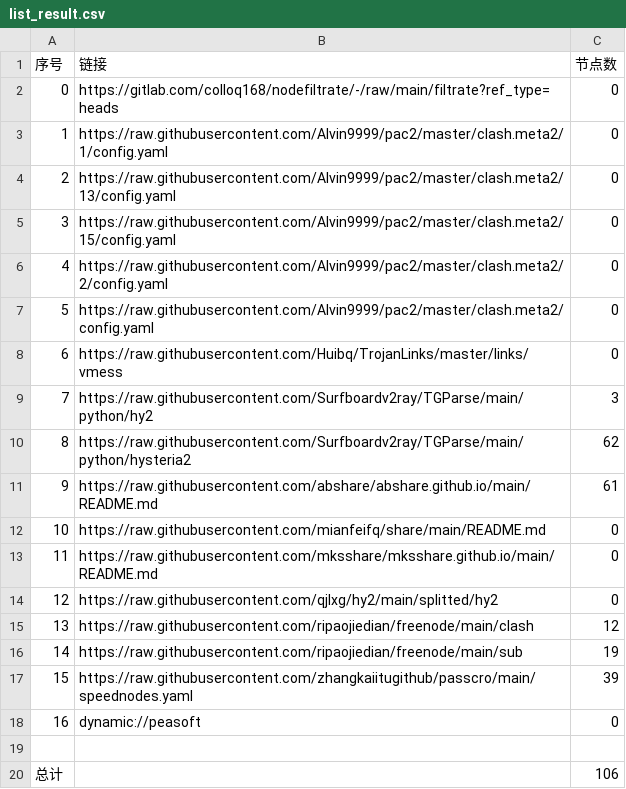
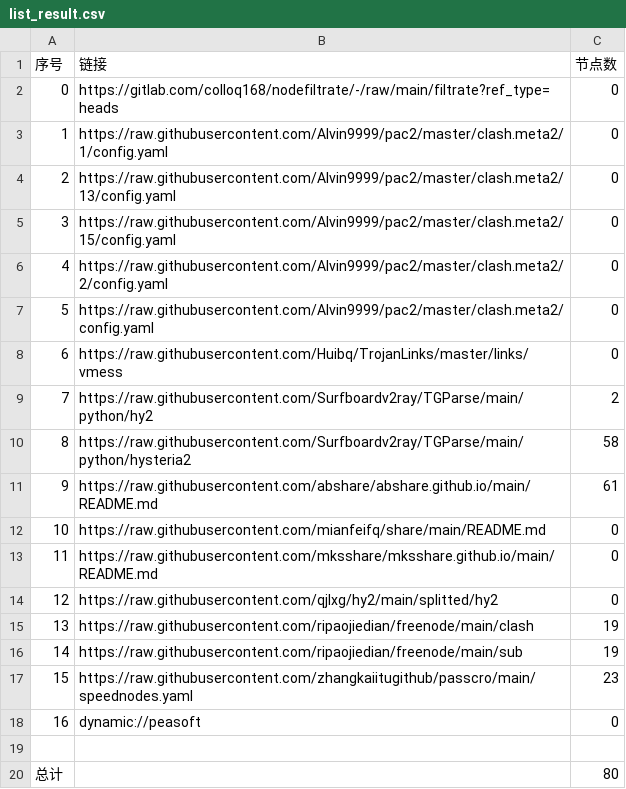
Before and after one commit to testtff/NoMoreWalls, a CSV file: list_result.csv, drawn as a sheet.

```diff
--- a/list_result.csv
+++ b/list_result.csv
@@ -8,4 +8,4 @@
 6,https://raw.githubusercontent.com/Huibq/TrojanLinks/master/links/vmess,0
-7,https://raw.githubusercontent.com/Surfboardv2ray/TGParse/main/python/hy2,3
-8,https://raw.githubusercontent.com/Surfboardv2ray/TGParse/main/python/hysteria2,62
+7,https://raw.githubusercontent.com/Surfboardv2ray/TGParse/main/python/hy2,2
+8,https://raw.githubusercontent.com/Surfboardv2ray/TGParse/main/python/hysteria2,58
 9,https://raw.githubusercontent.com/abshare/abshare.github.io/main/README.md,61
@@ -14,7 +14,7 @@
 12,https://raw.githubusercontent.com/qjlxg/hy2/main/splitted/hy2,0
-13,https://raw.githubusercontent.com/ripaojiedian/freenode/main/clash,12
+13,https://raw.githubusercontent.com/ripaojiedian/freenode/main/clash,19
 14,https://raw.githubusercontent.com/ripaojiedian/freenode/main/sub,19
-15,https://raw.githubusercontent.com/zhangkaiitugithub/passcro/main/speednodes.yaml,39
+15,https://raw.githubusercontent.com/zhangkaiitugithub/passcro/main/speednodes.yaml,23
 16,dynamic://peasoft,0
 
-总计,,106
+总计,,80
```
Also changed, not shown: 19 other files.
